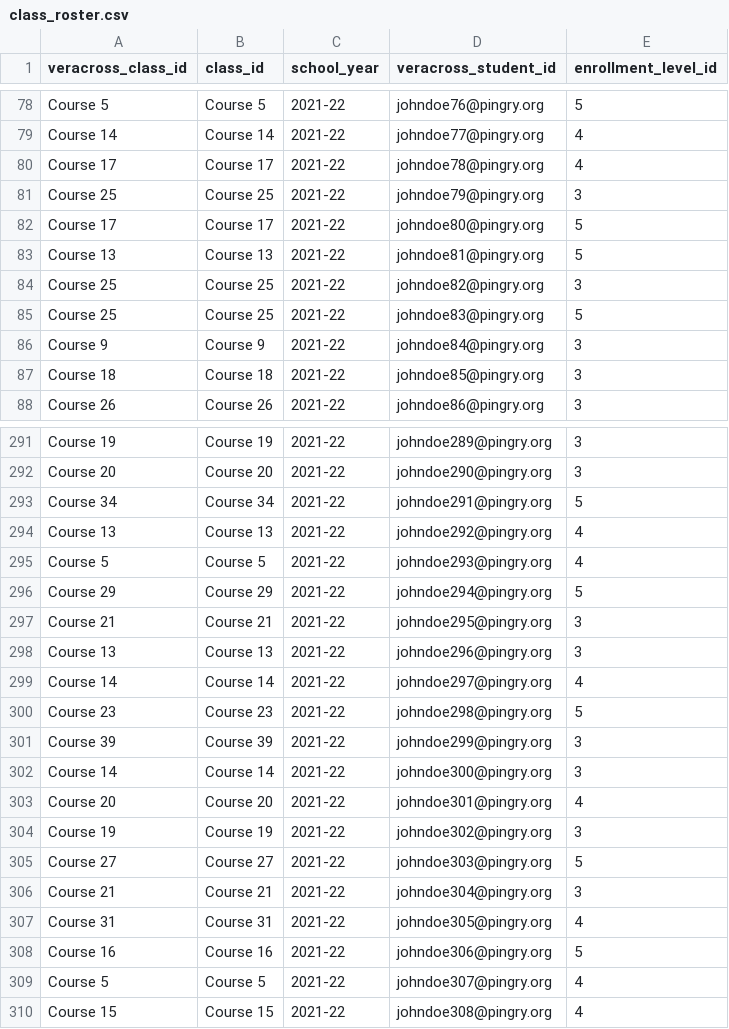
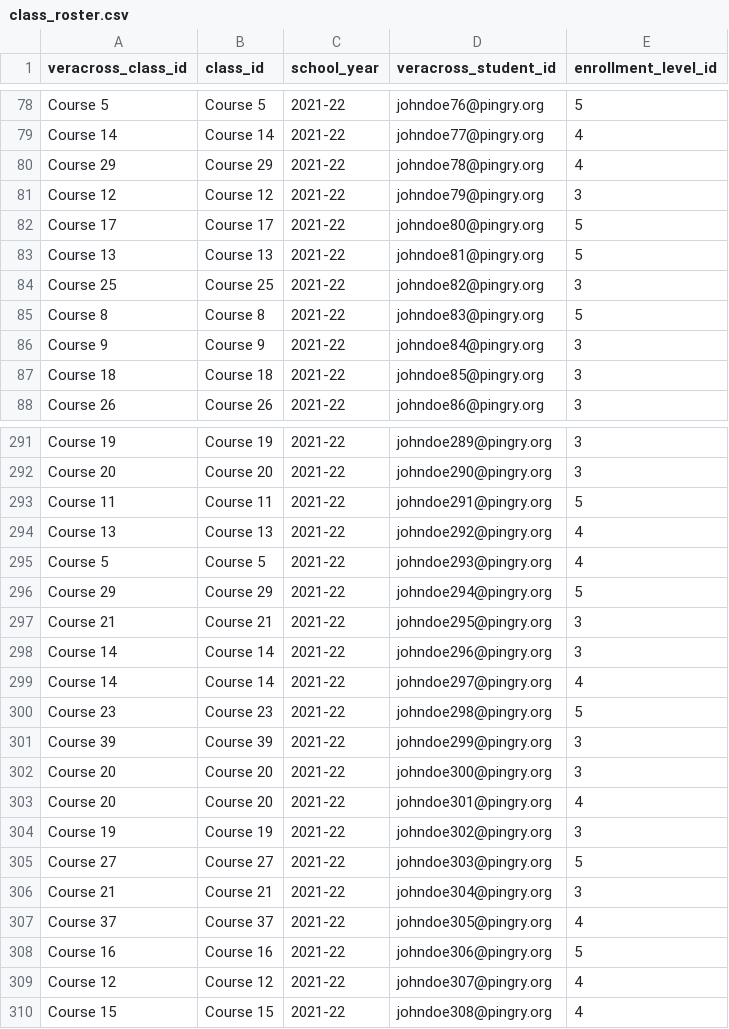
Before and after one commit to thepingryschool/si-scheduling, a CSV file: class_roster.csv, drawn as a sheet; only a part is shown, gaps mark what is left out; the diff covers the shown part only.

```diff
--- a/class_roster.csv
+++ b/class_roster.csv
@@ -79,4 +79,4 @@ Course 5,Course 5,2021-22,johndoe76@pingry.org,5
 Course 14,Course 14,2021-22,johndoe77@pingry.org,4
-Course 17,Course 17,2021-22,johndoe78@pingry.org,4
-Course 25,Course 25,2021-22,johndoe79@pingry.org,3
+Course 29,Course 29,2021-22,johndoe78@pingry.org,4
+Course 12,Course 12,2021-22,johndoe79@pingry.org,3
 Course 17,Course 17,2021-22,johndoe80@pingry.org,5
@@ -84,3 +84,3 @@ Course 13,Course 13,2021-22,johndoe81@pingry.org,5
 Course 25,Course 25,2021-22,johndoe82@pingry.org,3
-Course 25,Course 25,2021-22,johndoe83@pingry.org,5
+Course 8,Course 8,2021-22,johndoe83@pingry.org,5
 Course 9,Course 9,2021-22,johndoe84@pingry.org,3
@@ -292,3 +292,3 @@ Course 19,Course 19,2021-22,johndoe289@pingry.org,3
 Course 20,Course 20,2021-22,johndoe290@pingry.org,3
-Course 34,Course 34,2021-22,johndoe291@pingry.org,5
+Course 11,Course 11,2021-22,johndoe291@pingry.org,5
 Course 13,Course 13,2021-22,johndoe292@pingry.org,4
@@ -297,3 +297,3 @@ Course 29,Course 29,2021-22,johndoe294@pingry.org,5
 Course 21,Course 21,2021-22,johndoe295@pingry.org,3
-Course 13,Course 13,2021-22,johndoe296@pingry.org,3
+Course 14,Course 14,2021-22,johndoe296@pingry.org,3
 Course 14,Course 14,2021-22,johndoe297@pingry.org,4
@@ -301,3 +301,3 @@ Course 23,Course 23,2021-22,johndoe298@pingry.org,5
 Course 39,Course 39,2021-22,johndoe299@pingry.org,3
-Course 14,Course 14,2021-22,johndoe300@pingry.org,3
+Course 20,Course 20,2021-22,johndoe300@pingry.org,3
 Course 20,Course 20,2021-22,johndoe301@pingry.org,4
@@ -306,5 +306,5 @@ Course 27,Course 27,2021-22,johndoe303@pingry.org,5
 Course 21,Course 21,2021-22,johndoe304@pingry.org,3
-Course 31,Course 31,2021-22,johndoe305@pingry.org,4
+Course 37,Course 37,2021-22,johndoe305@pingry.org,4
 Course 16,Course 16,2021-22,johndoe306@pingry.org,5
-Course 5,Course 5,2021-22,johndoe307@pingry.org,4
+Course 12,Course 12,2021-22,johndoe307@pingry.org,4
 Course 15,Course 15,2021-22,johndoe308@pingry.org,4
```
Also changed, not shown: 90 edited cells elsewhere in this file, 2 other files.
